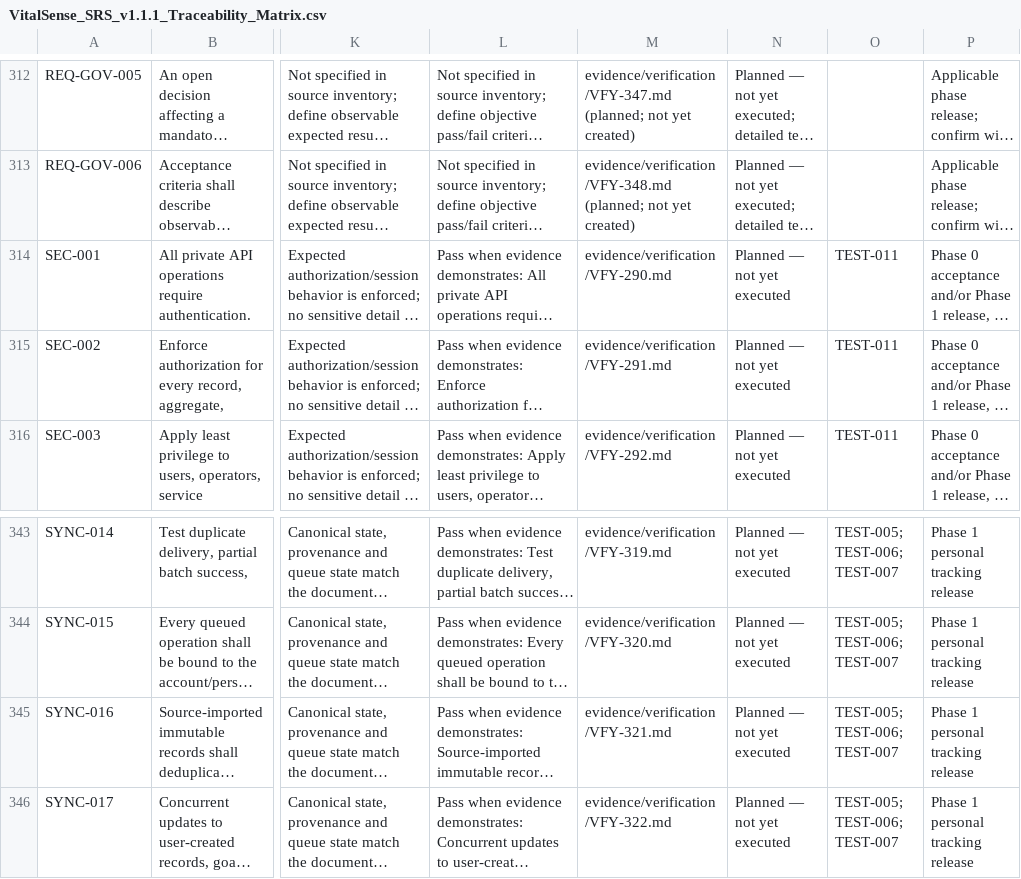
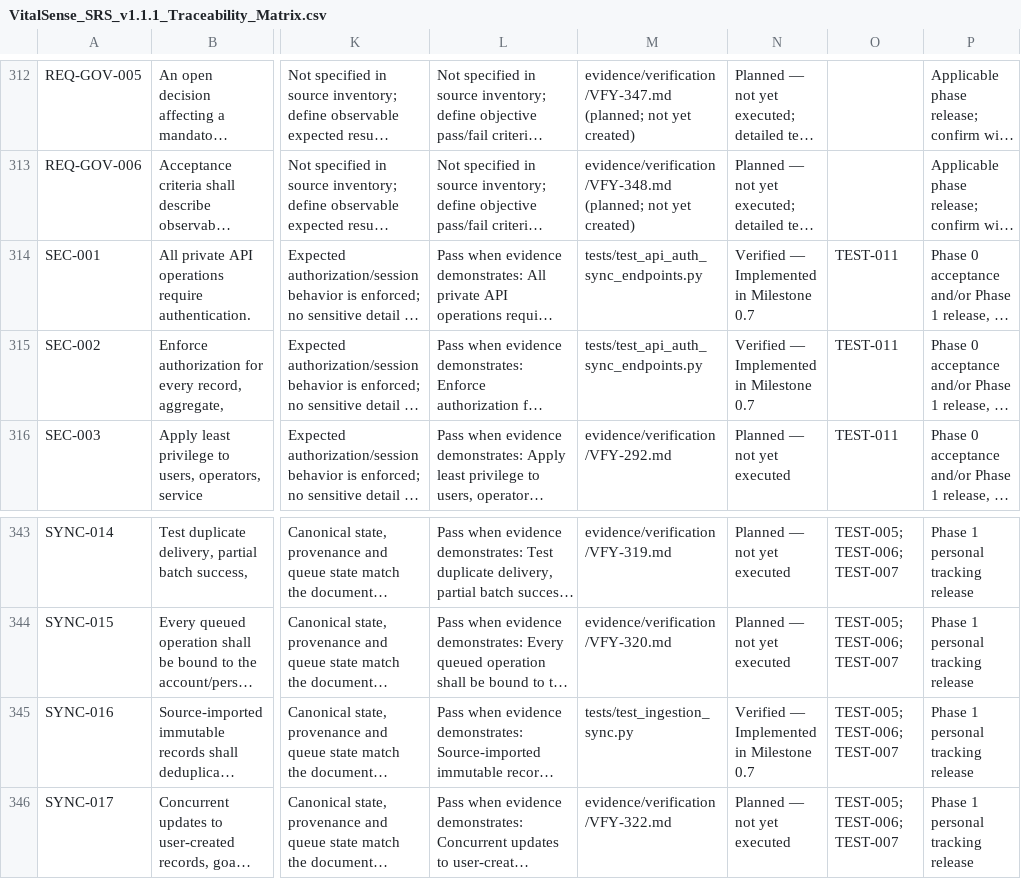
Before and after one commit to vinaykounchi101-pixel/VITALENSE, a CSV file: docs/VitalSense_SRS_v1.1.1_Traceability_Matrix.csv, drawn as a sheet; only a part is shown, gaps mark what is left out; long unchanged cells end in …; the diff covers the shown part only; the diff names each change by its address in the sheet, - before the commit and + after, or states it on an @@ line.

Commit message:
feat(milestone-0.7): implement core auth, data ingestion, and offline sync foundation

```diff
--- a/docs/VitalSense_SRS_v1.1.1_Traceability_Matrix.csv
+++ b/docs/VitalSense_SRS_v1.1.1_Traceability_Matrix.csv
-M314: evidence/verification/VFY-290.md
+M314: tests/test_api_auth_sync_endpoints.py
-N314:N315: Planned — not yet executed
+N314:N315: Verified — Implemented in Milestone 0.7
-M315: evidence/verification/VFY-291.md
+M315: tests/test_api_auth_sync_endpoints.py
-M345: evidence/verification/VFY-321.md
+M345: tests/test_ingestion_sync.py
-N345: Planned — not yet executed
+N345: Verified — Implemented in Milestone 0.7
```
Also changed, not shown: 43 edited cells elsewhere in this file, 49 other files.
